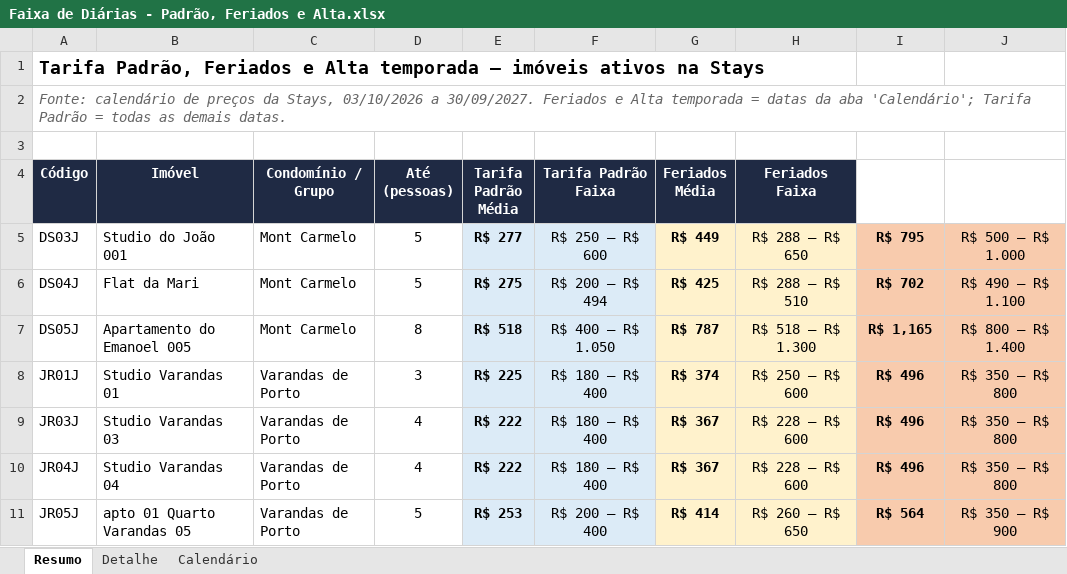
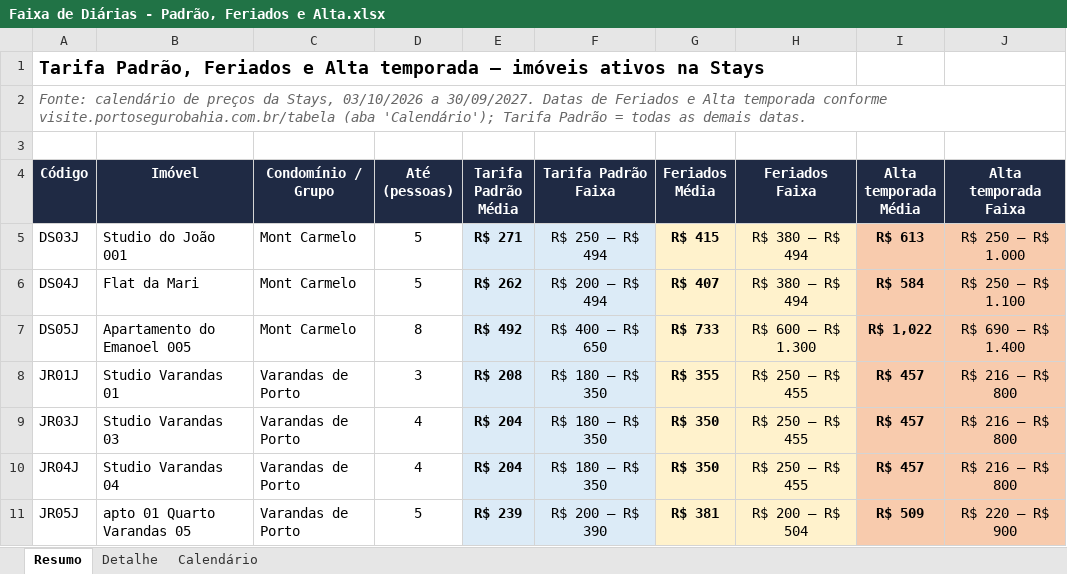
Before and after one commit to mateusribassocial-code/artezian-workspace, an Excel workbook: Setor de Locação/Faixa de Diárias - Padrão, Feriados e Alta.xlsx, sheet Resumo, drawn as a sheet; only a part is shown; values as stored, in another font and other column widths than the file's, no borders; ↵ is a line break in a cell; the diff covers the shown part only; the diff names each change by its address in the sheet, - before the commit and + after, or states it on an @@ line.

```diff
--- a/Setor de Locação/Faixa de Diárias - Padrão, Feriados e Alta.xlsx (sheet Resumo)
+++ b/Setor de Locação/Faixa de Diárias - Padrão, Feriados e Alta.xlsx (sheet Resumo)
-A2 (Código): …a 30/09/2027. Feriados e Alta temporada = datas da aba 'Calendário'; Tarifa Padrão…
+A2 (Código): …a 30/09/2027. Datas de Feriados e Alta temporada conforme visite.portosegurobahia.com.br/tabela (aba 'Calendário'); Tarifa Padrão…
-I4: (empty)
+I4: Alta temporada ↵ Média
-I4:J4 fill: none
+I4:J4 fill: #1F2A44
-J4: (empty)
+J4: Alta temporada ↵ Faixa
-E5 (Tarifa Padrão Média): R$ 277
+E5 (Tarifa Padrão Média): R$ 271
-F5 (Tarifa Padrão Faixa): R$ 250 – R$ 600
+F5 (Tarifa Padrão Faixa): R$ 250 – R$ 494
-G5 (Feriados Média): R$ 449
+G5 (Feriados Média): R$ 415
-H5 (Feriados Faixa): R$ 288 – R$ 650
+H5 (Feriados Faixa): R$ 380 – R$ 494
-I5 (Alta temporada Média): R$ 795
+I5 (Alta temporada Média): R$ 613
-J5 (Alta temporada Faixa): R$ 500 – R$ 1.000
+J5 (Alta temporada Faixa): R$ 250 – R$ 1.000
-E6 (Tarifa Padrão Média): R$ 275
+E6 (Tarifa Padrão Média): R$ 262
-G6 (Feriados Média): R$ 425
+G6 (Feriados Média): R$ 407
-H6 (Feriados Faixa): R$ 288 – R$ 510
+H6 (Feriados Faixa): R$ 380 – R$ 494
-I6 (Alta temporada Média): R$ 702
+I6 (Alta temporada Média): R$ 584
-J6 (Alta temporada Faixa): R$ 490 – R$ 1.100
+J6 (Alta temporada Faixa): R$ 250 – R$ 1.100
-E7 (Tarifa Padrão Média): R$ 518
+E7 (Tarifa Padrão Média): R$ 492
-F7 (Tarifa Padrão Faixa): R$ 400 – R$ 1.050
+F7 (Tarifa Padrão Faixa): R$ 400 – R$ 650
-G7 (Feriados Média): R$ 787
+G7 (Feriados Média): R$ 733
-H7 (Feriados Faixa): R$ 518 – R$ 1.300
+H7 (Feriados Faixa): R$ 600 – R$ 1.300
-I7 (Alta temporada Média): R$ 1,165
+I7 (Alta temporada Média): R$ 1,022
-J7 (Alta temporada Faixa): R$ 800 – R$ 1.400
+J7 (Alta temporada Faixa): R$ 690 – R$ 1.400
-E8 (Tarifa Padrão Média): R$ 225
+E8 (Tarifa Padrão Média): R$ 208
-F8:F10 (Tarifa Padrão Faixa): R$ 180 – R$ 400
+F8:F10 (Tarifa Padrão Faixa): R$ 180 – R$ 350
-G8 (Feriados Média): R$ 374
+G8 (Feriados Média): R$ 355
-H8 (Feriados Faixa): R$ 250 – R$ 600
+H8 (Feriados Faixa): R$ 250 – R$ 455
-I8:I10 (Alta temporada Média): R$ 496
+I8:I10 (Alta temporada Média): R$ 457
-J8:J10 (Alta temporada Faixa): R$ 350 – R$ 800
+J8:J10 (Alta temporada Faixa): R$ 216 – R$ 800
-E9:E10 (Tarifa Padrão Média): R$ 222
+E9:E10 (Tarifa Padrão Média): R$ 204
-G9:G10 (Feriados Média): R$ 367
+G9:G10 (Feriados Média): R$ 350
-H9:H10 (Feriados Faixa): R$ 228 – R$ 600
+H9:H10 (Feriados Faixa): R$ 250 – R$ 455
-E11 (Tarifa Padrão Média): R$ 253
+E11 (Tarifa Padrão Média): R$ 239
-F11 (Tarifa Padrão Faixa): R$ 200 – R$ 400
+F11 (Tarifa Padrão Faixa): R$ 200 – R$ 390
-G11 (Feriados Média): R$ 414
+G11 (Feriados Média): R$ 381
-H11 (Feriados Faixa): R$ 260 – R$ 650
+H11 (Feriados Faixa): R$ 200 – R$ 504
-I11 (Alta temporada Média): R$ 564
+I11 (Alta temporada Média): R$ 509
-J11 (Alta temporada Faixa): R$ 350 – R$ 900
+J11 (Alta temporada Faixa): R$ 220 – R$ 900
```
Also changed, not shown: 35 edited cells elsewhere in this sheet, sheet Detalhe, sheet Calendário, 1 other file.
